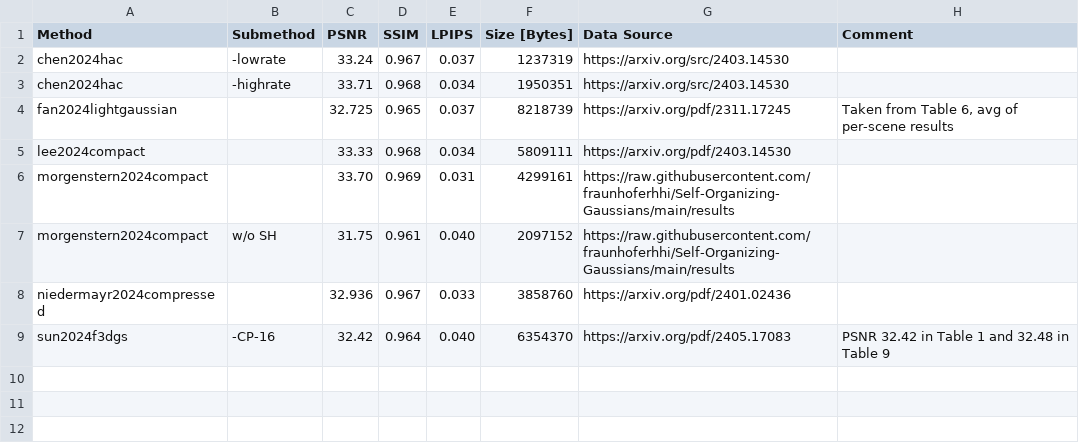
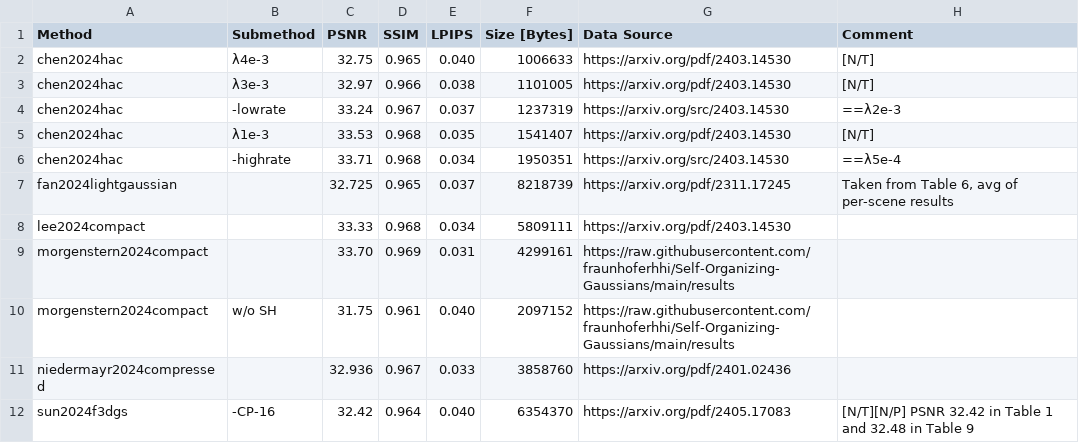
Before and after one commit to w-m/3dgs-compression-survey, a CSV file: results/SyntheticNeRF.csv, drawn as a sheet.

```diff
--- a/results/SyntheticNeRF.csv
+++ b/results/SyntheticNeRF.csv
@@ -1,4 +1,7 @@
 Method,Submethod,PSNR,SSIM,LPIPS,Size [Bytes],Data Source,Comment
-chen2024hac,-lowrate,33.24,0.967,0.037,1237319,https://arxiv.org/src/2403.14530,
-chen2024hac,-highrate,33.71,0.968,0.034,1950351,https://arxiv.org/src/2403.14530,
+chen2024hac, λ4e-3,32.75,0.965,0.040,1006633,https://arxiv.org/pdf/2403.14530,[N/T]
+chen2024hac, λ3e-3,32.97,0.966,0.038,1101005,https://arxiv.org/pdf/2403.14530,[N/T]
+chen2024hac,-lowrate,33.24,0.967,0.037,1237319,https://arxiv.org/src/2403.14530,==λ2e-3
+chen2024hac, λ1e-3,33.53,0.968,0.035,1541407,https://arxiv.org/pdf/2403.14530,[N/T]
+chen2024hac,-highrate,33.71,0.968,0.034,1950351,https://arxiv.org/src/2403.14530,==λ5e-4
 fan2024lightgaussian,,32.725,0.965,0.037,8218739,https://arxiv.org/pdf/2311.17245,"Taken from Table 6, avg of per-scene results"
@@ -8,2 +11,2 @@ morgenstern2024compact, w/o SH,31.75,0.961,0.040,2097152,https://raw.githubuserc
 niedermayr2024compressed,,32.936,0.967,0.033,3858760,https://arxiv.org/pdf/2401.02436,
-sun2024f3dgs,-CP-16,32.42,0.964,0.040,6354370,https://arxiv.org/pdf/2405.17083,PSNR 32.42 in Table 1 and 32.48 in Table 9
+sun2024f3dgs,-CP-16,32.42,0.964,0.040,6354370,https://arxiv.org/pdf/2405.17083,[N/T][N/P] PSNR 32.42 in Table 1 and 32.48 in Table 9
```
Also changed, not shown: results/DeepBlending.csv, results/MipNeRF360.csv, 1 other file.
